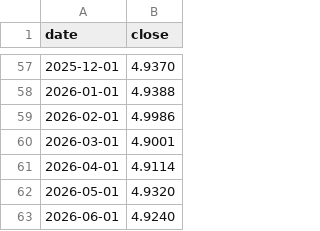
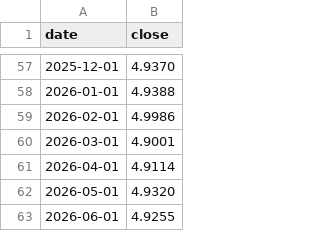
Before and after one commit to overlordtm/skladi, a CSV file: data/aggh.csv, drawn as a sheet; only a part is shown, gaps mark what is left out.

```diff
--- a/data/aggh.csv
+++ b/data/aggh.csv
@@ -62,2 +62,2 @@ date,close
 2026-05-01,4.9320
-2026-06-01,4.9240
+2026-06-01,4.9255
```
Also changed, not shown: data/cspx.csv, data/eunj.csv, 6 other files.
